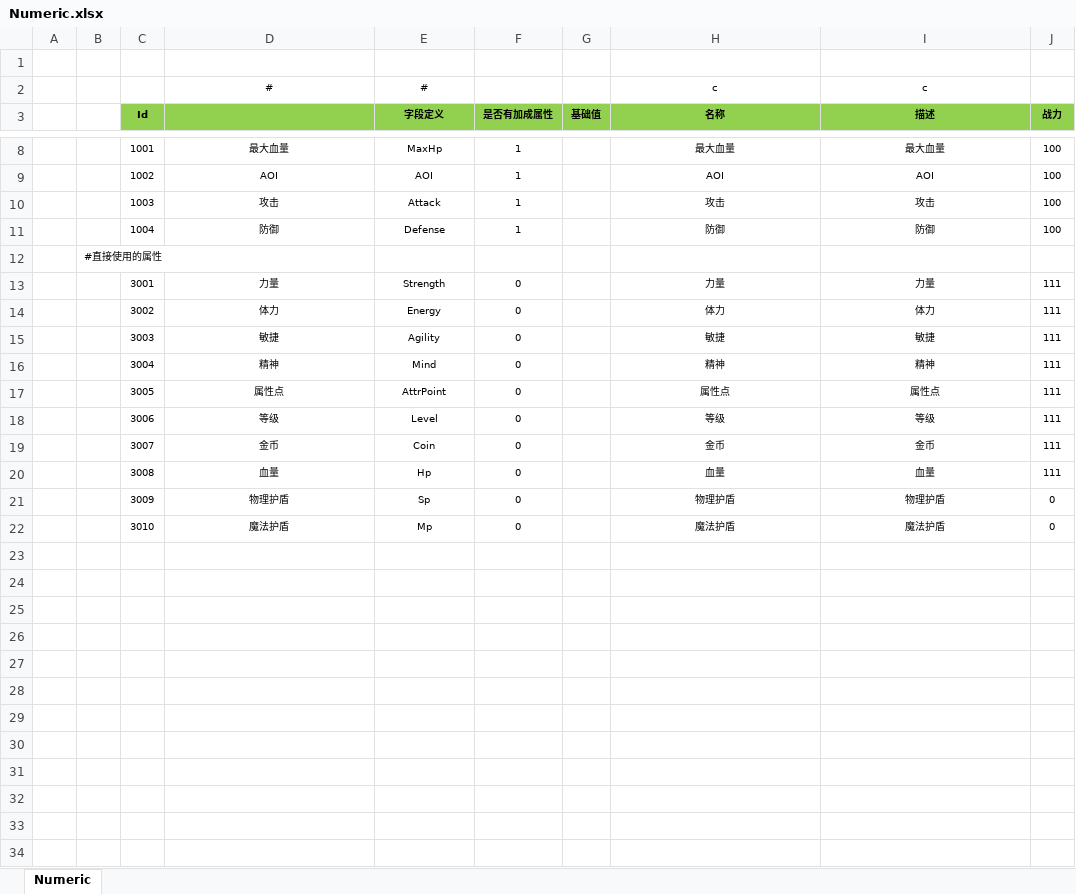
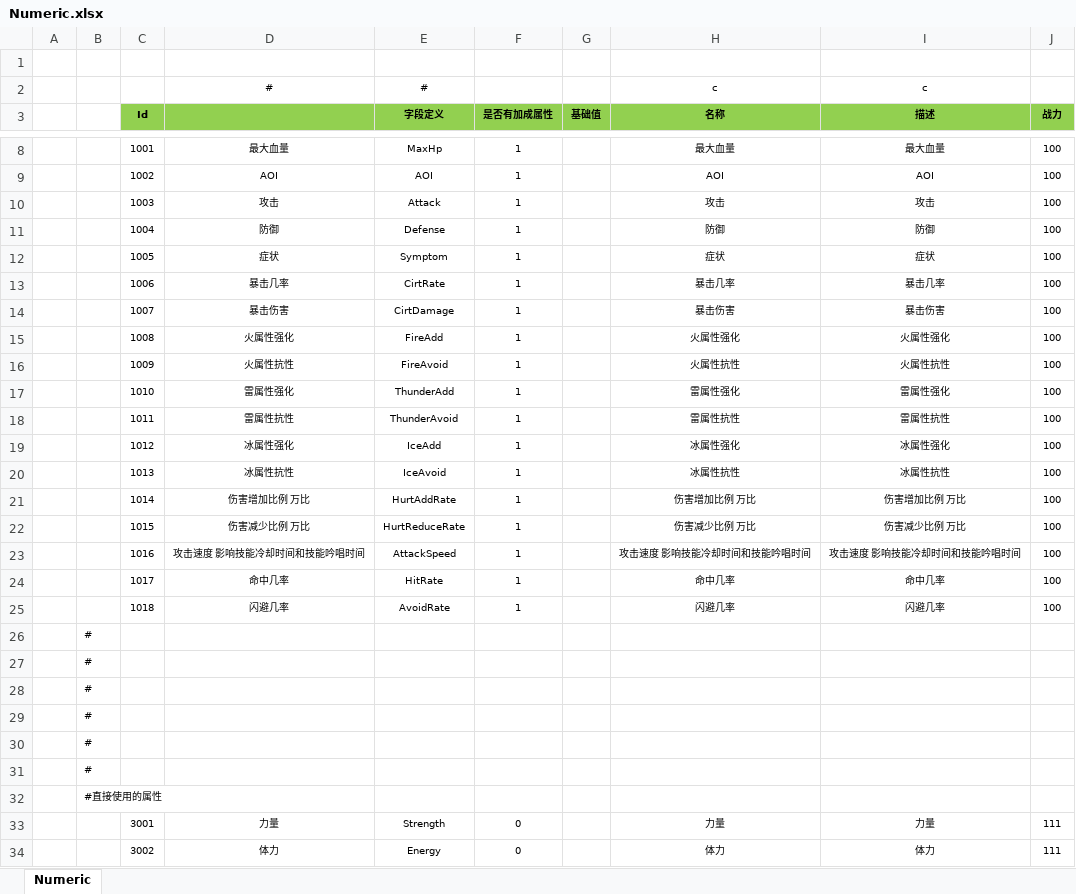
Before and after one commit to liaoshen2007/ET-SCNUET8, an Excel workbook: Excel/Numeric.xlsx, sheet Numeric, drawn as a sheet; only a part is shown, gaps mark what is left out; the shorter side is filled out with more unchanged rows; values as stored, in another font and other column widths than the file's, no borders; the diff names each change by its address in the sheet, - before the commit and + after, or states it on an @@ line.

```diff
--- a/Excel/Numeric.xlsx (sheet Numeric)
+++ b/Excel/Numeric.xlsx (sheet Numeric)
+row 12:  |  | 1005 | 症状 | Symptom | 1 |  | 症状 | 症状 | 100
+row 13:  |  | 1006 | 暴击几率 | CirtRate | 1 |  | 暴击几率 | 暴击几率 | 100
+row 14:  |  | 1007 | 暴击伤害 | CirtDamage | 1 |  | 暴击伤害 | 暴击伤害 | 100
+row 15:  |  | 1008 | 火属性强化 | FireAdd | 1 |  | 火属性强化 | 火属性强化 | 100
+row 16:  |  | 1009 | 火属性抗性 | FireAvoid | 1 |  | 火属性抗性 | 火属性抗性 | 100
+row 17:  |  | 1010 | 雷属性强化 | ThunderAdd | 1 |  | 雷属性强化 | 雷属性强化 | 100
+row 18:  |  | 1011 | 雷属性抗性 | ThunderAvoid | 1 |  | 雷属性抗性 | 雷属性抗性 | 100
+row 19:  |  | 1012 | 冰属性强化 | IceAdd | 1 |  | 冰属性强化 | 冰属性强化 | 100
+row 20:  |  | 1013 | 冰属性抗性 | IceAvoid | 1 |  | 冰属性抗性 | 冰属性抗性 | 100
+row 21:  |  | 1014 | 伤害增加比例 万比 | HurtAddRate | 1 |  | 伤害增加比例 万比 | 伤害增加比例 万比 | 100
+row 22:  |  | 1015 | 伤害减少比例 万比 | HurtReduceRate | 1 |  | 伤害减少比例 万比 | 伤害减少比例 万比 | 100
+row 23:  |  | 1016 | 攻击速度 影响技能冷却时间和技能吟唱时间 | AttackSpeed | 1 |  | 攻击速度 影响技能冷却时间和技能吟唱时间 | 攻击速度 影响技能冷却时间和技能吟唱时间 | 100
+row 24:  |  | 1017 | 命中几率 | HitRate | 1 |  | 命中几率 | 命中几率 | 100
+row 25:  |  | 1018 | 闪避几率 | AvoidRate | 1 |  | 闪避几率 | 闪避几率 | 100
+row 26:  | #
+row 27:  | #
+row 28:  | #
+row 29:  | #
+row 30:  | #
+row 31:  | #
```
Also changed, not shown: 32 other files.
